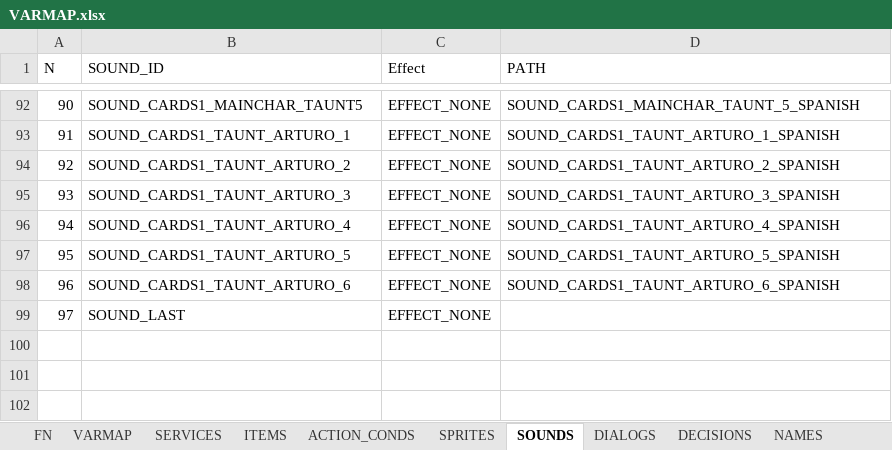
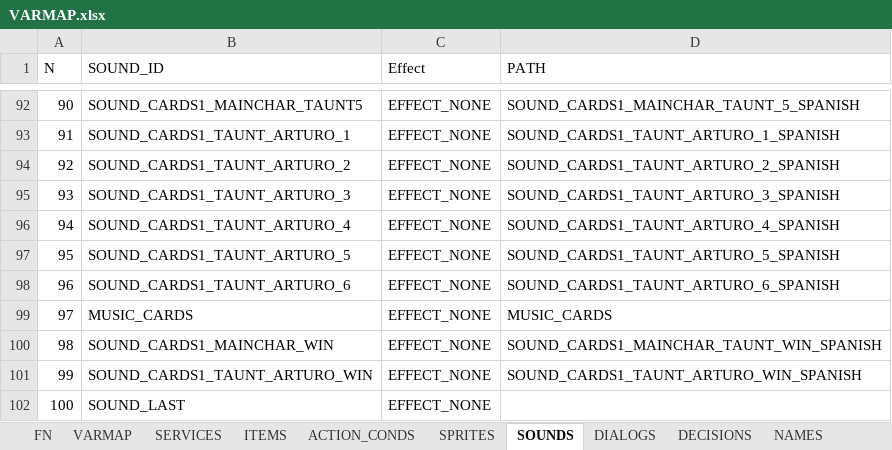
Before and after one commit to ivor4/Goblins3_AnotherQuest, an Excel workbook: VARMAP_Generator/VARMAP.xlsx, sheet SOUNDS, drawn as a sheet; only a part is shown, gaps mark what is left out; values as stored, in another font and other column widths than the file's, no borders; charts and pictures and table styles not drawn; addresses are those after the commit; the diff names each change by its address in the sheet, - before the commit and + after, or states it on an @@ line.

Commit message:
Ended with Cards. Actions are available when winning or ending a match

```diff
--- a/VARMAP_Generator/VARMAP.xlsx (sheet SOUNDS)
+++ b/VARMAP_Generator/VARMAP.xlsx (sheet SOUNDS)
+row 99: 97 | MUSIC_CARDS | EFFECT_NONE | MUSIC_CARDS
+row 100: 98 | SOUND_CARDS1_MAINCHAR_WIN | EFFECT_NONE | SOUND_CARDS1_MAINCHAR_TAUNT_WIN_SPANISH
+row 101: 99 | SOUND_CARDS1_TAUNT_ARTURO_WIN | EFFECT_NONE | SOUND_CARDS1_TAUNT_ARTURO_WIN_SPANISH
@@ column A (N) renumbered from row 102 down @@
```
Also changed, not shown: sheet PHRASES, sheet ACTION_CONDS, sheet EVENTS, sheet SERVICES, sheet DIALOGS, formulas that keep their value, 33 other files.
